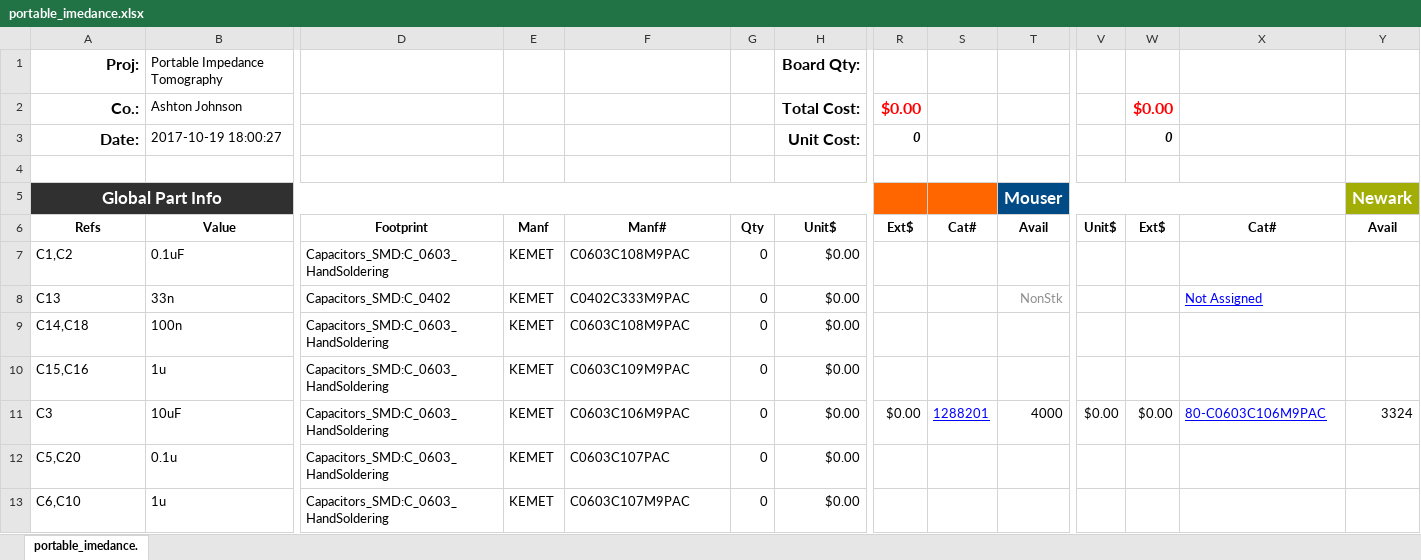
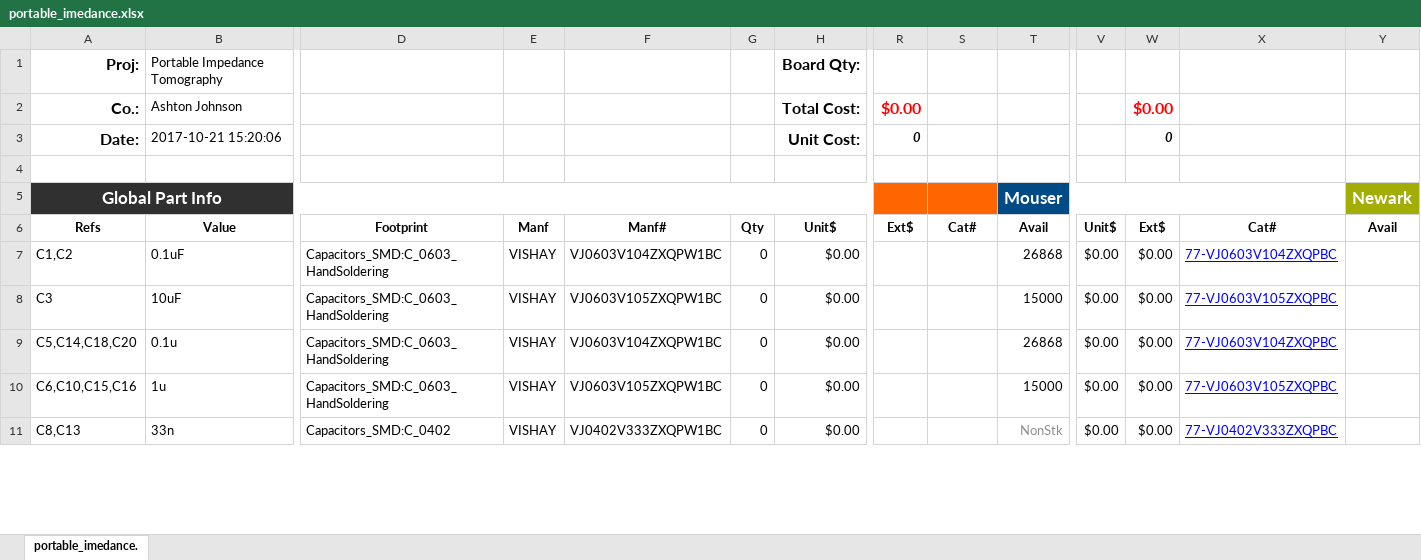
Before and after one commit to ashtonchase/portable_impedance_tomography, an Excel workbook: hardware/kicad_project/portable_imedance.xlsx, sheet portable_imedance., drawn as a sheet; only a part is shown, gaps mark what is left out; values as stored, in another font and other column widths than the file's, no borders; conditional formats not drawn; removed rows and columns are numbered as before the commit, all else as after; rows hold the shown columns only; the diff covers the shown part only; the diff names each change by its address in the sheet, - before the commit and + after, or states it on an @@ line.

Commit message:
final project updates. BOM updates.

```diff
--- a/hardware/kicad_project/portable_imedance.xlsx (sheet portable_imedance.)
+++ b/hardware/kicad_project/portable_imedance.xlsx (sheet portable_imedance.)
-B3: 2017-10-19 18:00:27
+B3: 2017-10-21 15:20:06
-E7: KEMET
+E7: VISHAY
-F7: C0603C108M9PAC
+F7: VJ0603V104ZXQPW1BC
-T7: (empty)
+T7: 26868
-V7: (empty)
+V7: $0.00
-W7: (empty)
+W7: $0.00
-X7: (empty)
+X7: 77-VJ0603V104ZXQPBC
+row 8: C3 | 10uF | Capacitors_SMD:C_0603_HandSoldering | VISHAY | VJ0603V105ZXQPW1BC | 0 | $0.00 |  |  | 15000 | $0.00 | $0.00 | 77-VJ0603V105ZXQPBC
+row 9: C5,C14,C18,C20 | 0.1u | Capacitors_SMD:C_0603_HandSoldering | VISHAY | VJ0603V104ZXQPW1BC | 0 | $0.00 |  |  | 26868 | $0.00 | $0.00 | 77-VJ0603V104ZXQPBC
+row 10: C6,C10,C15,C16 | 1u | Capacitors_SMD:C_0603_HandSoldering | VISHAY | VJ0603V105ZXQPW1BC | 0 | $0.00 |  |  | 15000 | $0.00 | $0.00 | 77-VJ0603V105ZXQPBC
-A11: C13
+A11: C8,C13
-E11: KEMET
+E11: VISHAY
-F11: C0402C333M9PAC
+F11: VJ0402V333ZXQPW1BC
-V11: (empty)
+V11: $0.00
-W11: (empty)
+W11: $0.00
-X11: Not Assigned
+X11: 77-VJ0402V333ZXQPBC
-row 9: C14,C18 | 100n | Capacitors_SMD:C_0603_HandSoldering | KEMET | C0603C108M9PAC | 0 | $0.00
-row 10: C15,C16 | 1u | Capacitors_SMD:C_0603_HandSoldering | KEMET | C0603C109M9PAC | 0 | $0.00
-row 11: C3 | 10uF | Capacitors_SMD:C_0603_HandSoldering | KEMET | C0603C106M9PAC | 0 | $0.00 | $0.00 | 1288201 | 4000 | $0.00 | $0.00 | 80-C0603C106M9PAC | 3324
-row 12: C5,C20 | 0.1u | Capacitors_SMD:C_0603_HandSoldering | KEMET | C0603C107PAC | 0 | $0.00
-row 13: C6,C10 | 1u | Capacitors_SMD:C_0603_HandSoldering | KEMET | C0603C107M9PAC | 0 | $0.00
```
Also changed, not shown: 2 added rows, 6 removed rows, 25 edited cells and cell formats elsewhere in this sheet, formulas that keep their value, 17 other files.
